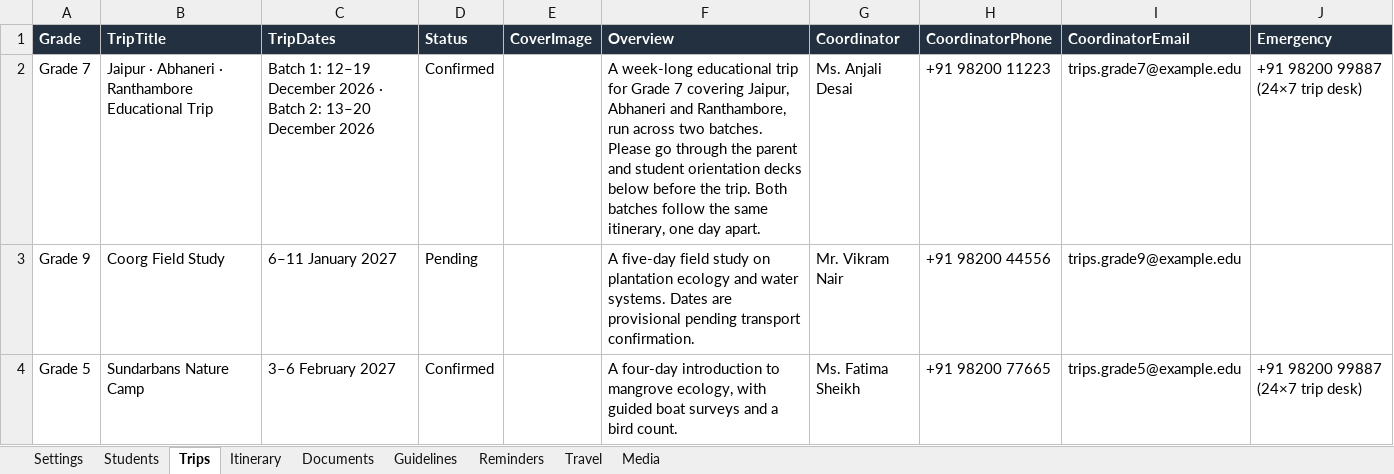
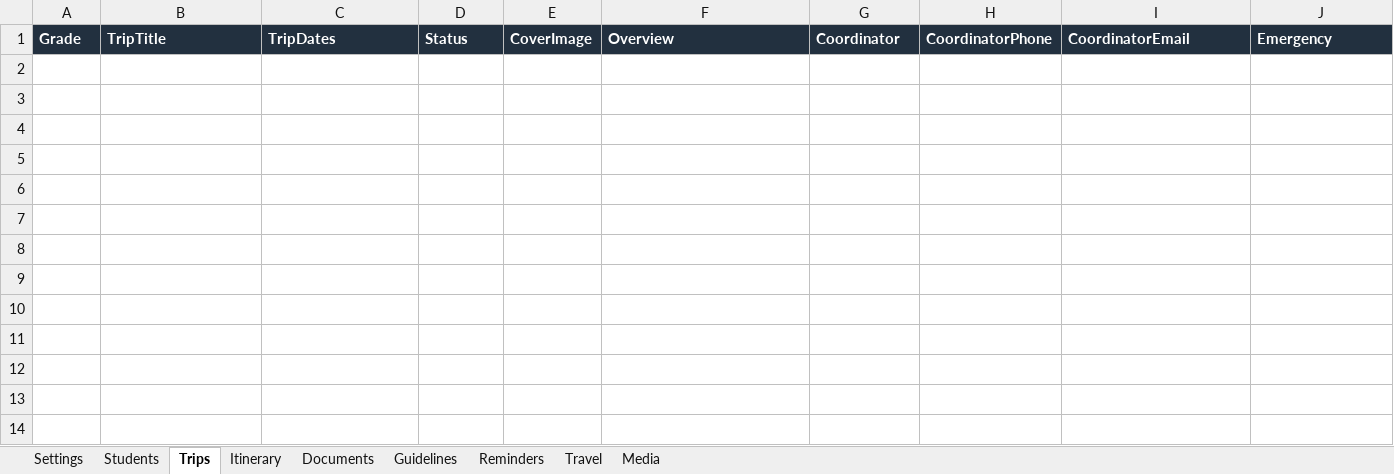
Before and after one commit to avneesh9908/SchoolTrips, an Excel workbook: sample-data/Trip Data.xlsx, sheet Trips, drawn as a sheet; values as stored, in another font and other column widths than the file's, no borders; ↵ is a line break in a cell; the diff names each change by its address in the sheet, - before the commit and + after, or states it on an @@ line.

```diff
--- a/sample-data/Trip Data.xlsx (sheet Trips)
+++ b/sample-data/Trip Data.xlsx (sheet Trips)
-row 2: Grade 7 | Jaipur · Abhaneri · Ranthambore Educational Trip | Batch 1: 12–19 December 2026 · Batch 2: 13–20 December 2026 | Confirmed |  | A week-long educational trip for Grade 7 covering Jaipur, Abhaneri and Ranthambore, run across two batches. ↵ Please go through the parent and student orientation decks below before the trip. Both batches follow the same itinerary, one day apart. | Ms. Anjali Desai | +91 98200 11223 | trips.grade7@example.edu | +91 98200 99887 (24×7 trip desk)
-row 3: Grade 9 | Coorg Field Study | 6–11 January 2027 | Pending |  | A five-day field study on plantation ecology and water systems. Dates are provisional pending transport confirmation. | Mr. Vikram Nair | +91 98200 44556 | trips.grade9@example.edu
-row 4: Grade 5 | Sundarbans Nature Camp | 3–6 February 2027 | Confirmed |  | A four-day introduction to mangrove ecology, with guided boat surveys and a bird count. | Ms. Fatima Sheikh | +91 98200 77665 | trips.grade5@example.edu | +91 98200 99887 (24×7 trip desk)
```
Also changed, not shown: sheet Guidelines, sheet Students, sheet Itinerary, sheet Documents, sheet Travel, sheet Reminders, 1 more sheet, sample-data/split/Documents.xlsx, sample-data/split/Guidelines.xlsx, 32 other files.
